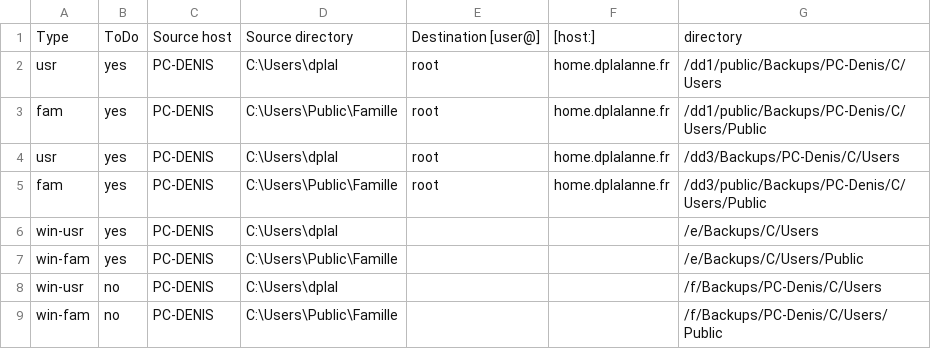
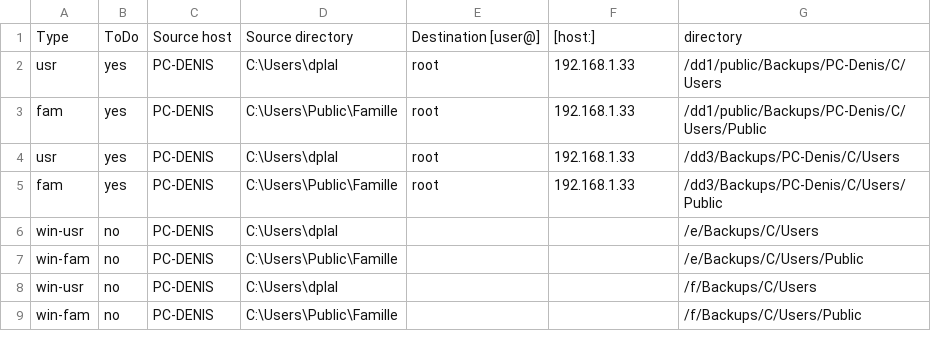
Before and after one commit to 2nil-web/webapp, a CSV file: examples/06-backup/backup.list.csv, drawn as a sheet.

Commit message:
Checked in by dplal from PC-Denis on mer. 19 août 2026 08:34:14

```diff
--- a/examples/06-backup/backup.list.csv
+++ b/examples/06-backup/backup.list.csv
@@ -1,9 +1,9 @@
 Type;ToDo;Source host;Source directory;Destination [user@];[host:];directory
-usr;yes;PC-DENIS;C:\Users\dplal;root;home.dplalanne.fr;/dd1/public/Backups/PC-Denis/C/Users
-fam;yes;PC-DENIS;C:\Users\Public\Famille;root;home.dplalanne.fr;/dd1/public/Backups/PC-Denis/C/Users/Public
-usr;yes;PC-DENIS;C:\Users\dplal;root;home.dplalanne.fr;/dd3/Backups/PC-Denis/C/Users
-fam;yes;PC-DENIS;C:\Users\Public\Famille;root;home.dplalanne.fr;/dd3/public/Backups/PC-Denis/C/Users/Public
-win-usr;yes;PC-DENIS;C:\Users\dplal;;;/e/Backups/C/Users
-win-fam;yes;PC-DENIS;C:\Users\Public\Famille;;;/e/Backups/C/Users/Public
-win-usr;no;PC-DENIS;C:\Users\dplal;;;/f/Backups/PC-Denis/C/Users
-win-fam;no;PC-DENIS;C:\Users\Public\Famille;;;/f/Backups/PC-Denis/C/Users/Public
+usr;yes;PC-DENIS;C:\Users\dplal;root;192.168.1.33;/dd1/public/Backups/PC-Denis/C/Users
+fam;yes;PC-DENIS;C:\Users\Public\Famille;root;192.168.1.33;/dd1/public/Backups/PC-Denis/C/Users/Public
+usr;yes;PC-DENIS;C:\Users\dplal;root;192.168.1.33;/dd3/Backups/PC-Denis/C/Users
+fam;yes;PC-DENIS;C:\Users\Public\Famille;root;192.168.1.33;/dd3/Backups/PC-Denis/C/Users/Public
+win-usr;no;PC-DENIS;C:\Users\dplal;;;/e/Backups/C/Users
+win-fam;no;PC-DENIS;C:\Users\Public\Famille;;;/e/Backups/C/Users/Public
+win-usr;no;PC-DENIS;C:\Users\dplal;;;/f/Backups/C/Users
+win-fam;no;PC-DENIS;C:\Users\Public\Famille;;;/f/Backups/C/Users/Public
```
Also changed, not shown: 6 other files.
